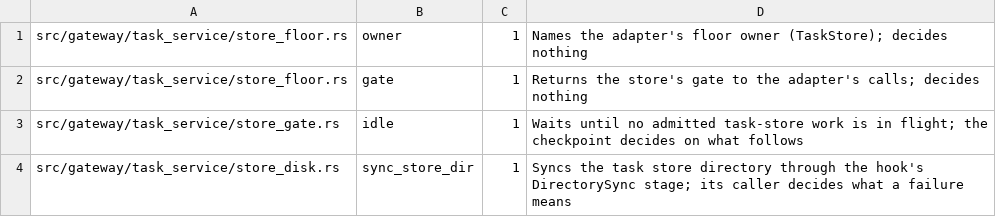
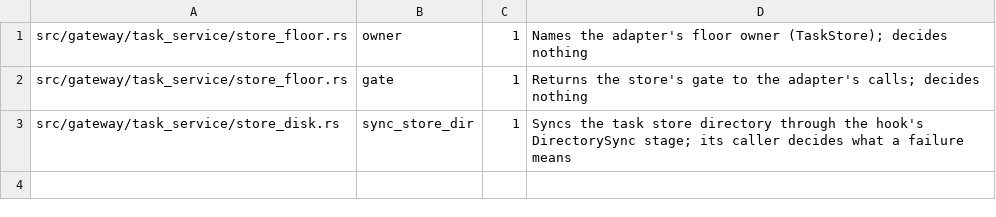
Before and after one commit to MikkoParkkola/mcp-gateway, a TSV file: docs/release/inventory.d/9519.unenforcing.tsv, drawn as a sheet.

```diff
--- a/docs/release/inventory.d/9519.unenforcing.tsv
+++ b/docs/release/inventory.d/9519.unenforcing.tsv
@@ -2,3 +2,2 @@ src/gateway/task_service/store_floor.rs	owner	1	Names the adapter's floor owner
 src/gateway/task_service/store_floor.rs	gate	1	Returns the store's gate to the adapter's calls; decides nothing
-src/gateway/task_service/store_gate.rs	idle	1	Waits until no admitted task-store work is in flight; the checkpoint decides on what follows
 src/gateway/task_service/store_disk.rs	sync_store_dir	1	Syncs the task store directory through the hook's DirectorySync stage; its caller decides what a failure means
```
Also changed, not shown: 1 other file.
